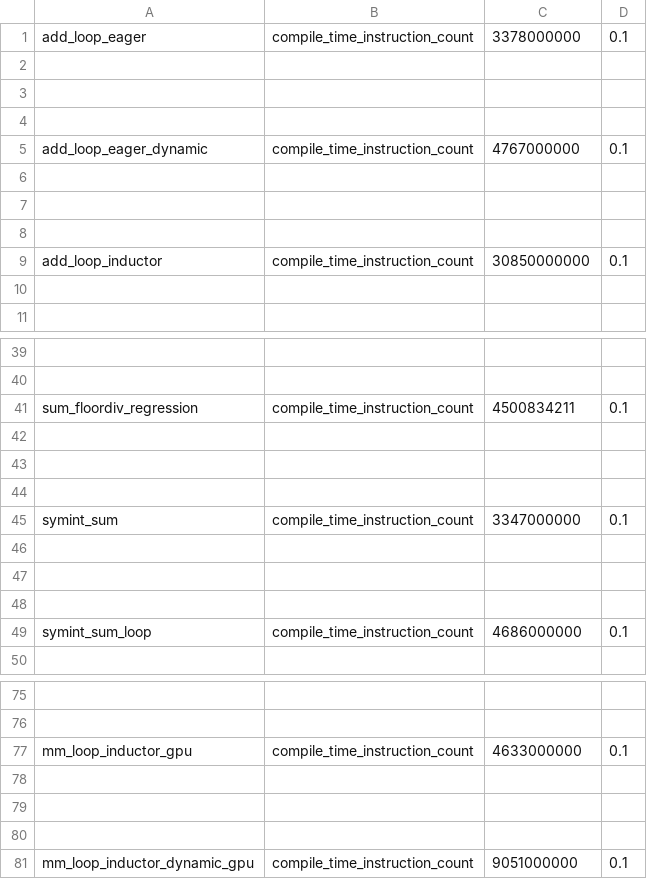
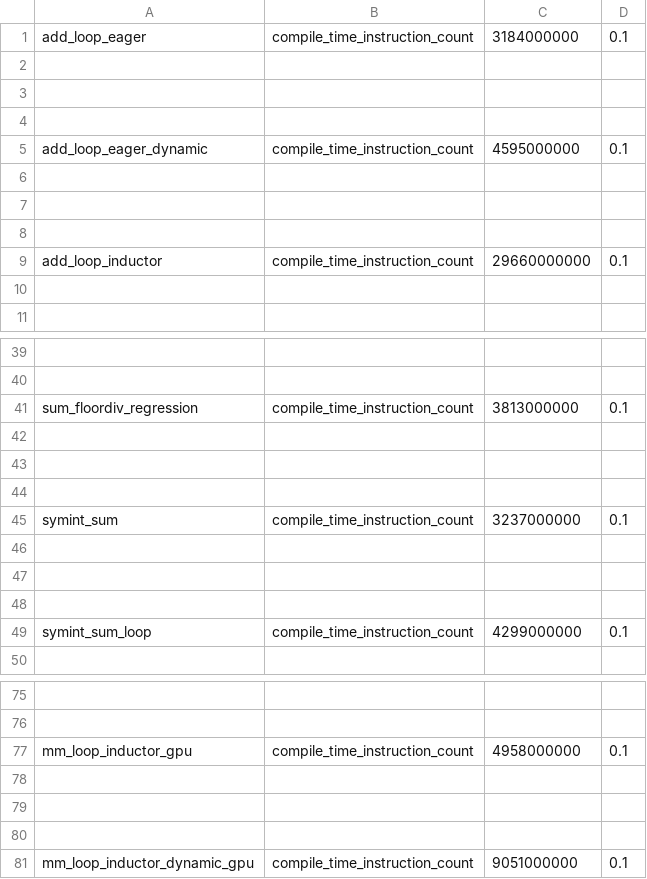
Before and after one commit to HYGON-AI/pytorch-das, a CSV file: benchmarks/dynamo/pr_time_benchmarks/expected_results.csv, drawn as a sheet; only a part is shown, gaps mark what is left out; the diff covers the shown part only; the diff names each change by its address in the sheet, - before the commit and + after, or states it on an @@ line.

Commit message:
Revert "[dynamo] Support type inspection on unrealized LazyConstantVariables (#169513)"
This reverts commit e0c18ff239f657cb7db05ddca9c129e0cc698c04.

Reverted https://github.com/pytorch/pytorch/pull/169513 on behalf of https://github.com/huydhn due to Reverting the whole stack then https://github.com/pytorch/pytorch/pull/170644#issuecomment-3747887069 ([comment](https://github.com/pytorch/pytorch/pull/169513#issuecomment-3749107009))

```diff
--- a/benchmarks/dynamo/pr_time_benchmarks/expected_results.csv
+++ b/benchmarks/dynamo/pr_time_benchmarks/expected_results.csv
-C1: 3378000000
+C1: 3184000000
-C5: 4767000000
+C5: 4595000000
-C9: 30850000000
+C9: 29660000000
-C41: 4500834211
+C41: 3813000000
-C45: 3347000000
+C45: 3237000000
-C49: 4686000000
+C49: 4299000000
-C77: 4633000000
+C77: 4958000000
```
Also changed, not shown: 7 edited cells elsewhere in this file, 11 other files.
